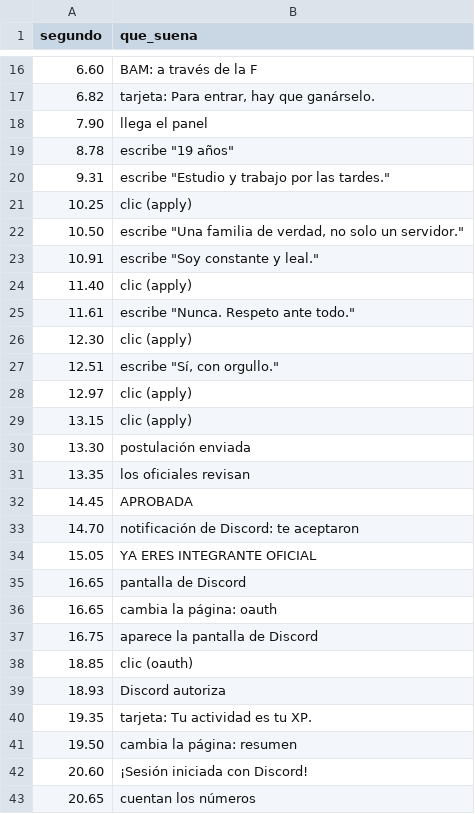
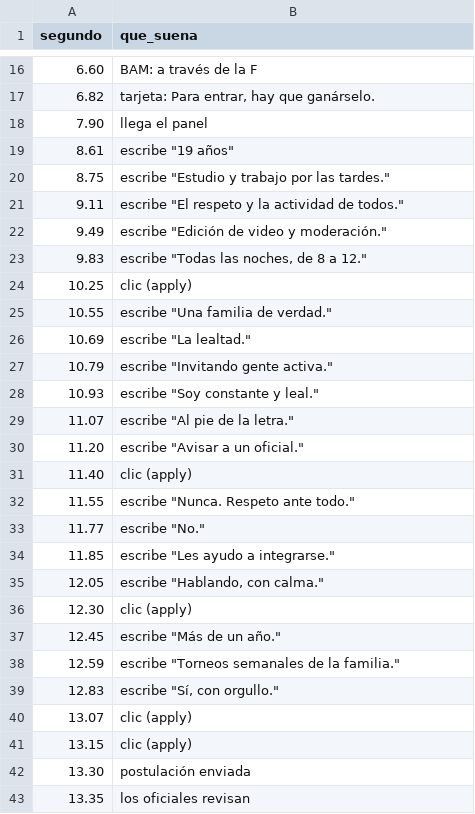
Before and after one commit to Mrtyking/edit, a CSV file: mfc/cues.csv, drawn as a sheet; only a part is shown, gaps mark what is left out; the shorter side is filled out with more unchanged rows.

```diff
--- a/mfc/cues.csv
+++ b/mfc/cues.csv
@@ -18,12 +18,24 @@ segundo,que_suena
 7.90,llega el panel
-8.78,"escribe ""19 años"""
-9.31,"escribe ""Estudio y trabajo por las tardes."""
+8.61,"escribe ""19 años"""
+8.75,"escribe ""Estudio y trabajo por las tardes."""
+9.11,"escribe ""El respeto y la actividad de todos."""
+9.49,"escribe ""Edición de video y moderación."""
+9.83,"escribe ""Todas las noches, de 8 a 12."""
 10.25,clic (apply)
-10.50,"escribe ""Una familia de verdad, no solo un servidor."""
-10.91,"escribe ""Soy constante y leal."""
+10.55,"escribe ""Una familia de verdad."""
+10.69,"escribe ""La lealtad."""
+10.79,"escribe ""Invitando gente activa."""
+10.93,"escribe ""Soy constante y leal."""
+11.07,"escribe ""Al pie de la letra."""
+11.20,"escribe ""Avisar a un oficial."""
 11.40,clic (apply)
-11.61,"escribe ""Nunca. Respeto ante todo."""
+11.55,"escribe ""Nunca. Respeto ante todo."""
+11.77,"escribe ""No."""
+11.85,"escribe ""Les ayudo a integrarse."""
+12.05,"escribe ""Hablando, con calma."""
 12.30,clic (apply)
-12.51,"escribe ""Sí, con orgullo."""
-12.97,clic (apply)
+12.45,"escribe ""Más de un año."""
+12.59,"escribe ""Torneos semanales de la familia."""
+12.83,"escribe ""Sí, con orgullo."""
+13.07,clic (apply)
 13.15,clic (apply)
```
Also changed, not shown: 4 other files.
